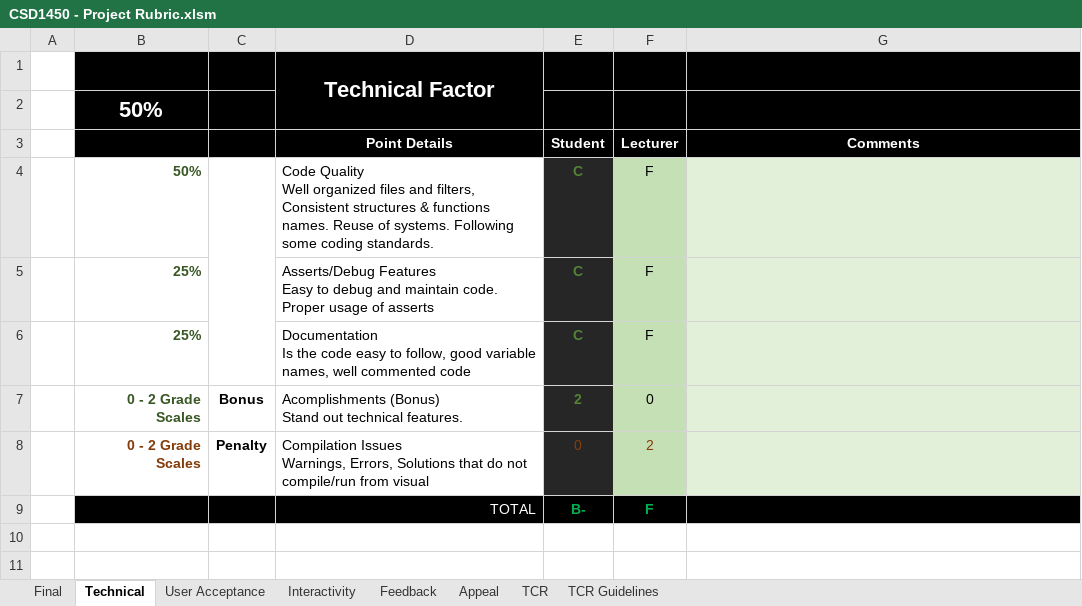
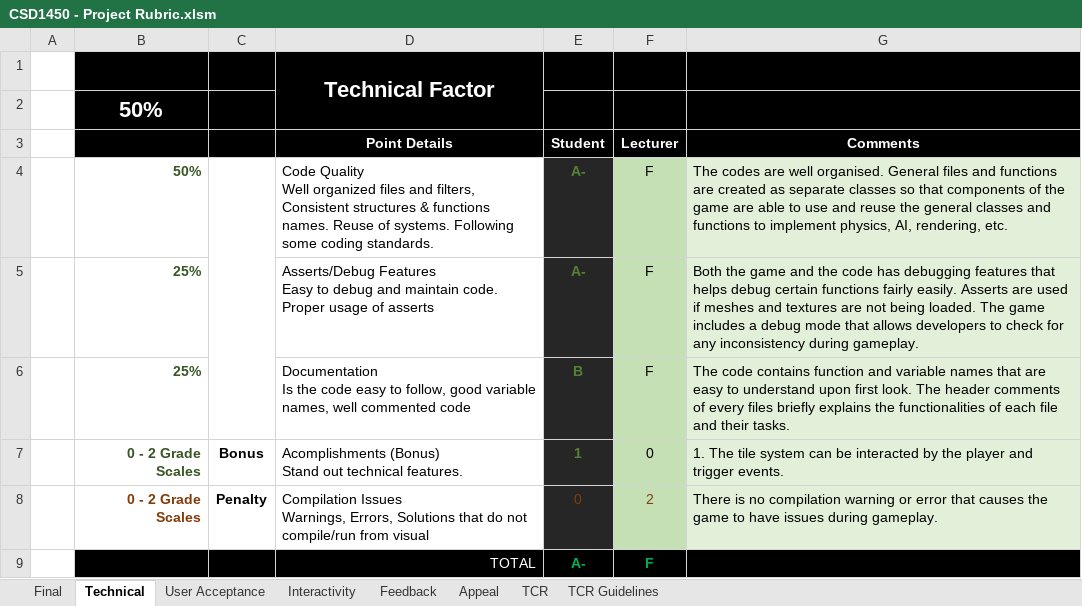
Before and after one commit to ThatBryan/GAM150-, an Excel workbook: Final Submission/DOCUMENTS/CSD1450 - Project Rubric.xlsm, sheet Technical, drawn as a sheet; values as stored, in another font and other column widths than the file's, no borders; the diff names each change by its address in the sheet, - before the commit and + after, or states it on an @@ line.

```diff
--- a/Final Submission/DOCUMENTS/CSD1450 - Project Rubric.xlsm (sheet Technical)
+++ b/Final Submission/DOCUMENTS/CSD1450 - Project Rubric.xlsm (sheet Technical)
-E4:E5 (Student): C
+E4:E5 (Student): A-
-G4 (Comments): (empty)
+G4 (Comments): The codes are well organised. General files and functions are created as separate classes so that components of the game are able to use and reuse the general classes and functions to implement physics, AI, rendering, etc.
-G5 (Comments): (empty)
+G5 (Comments): Both the game and the code has debugging features that helps debug certain functions fairly easily. Asserts are used if meshes and textures are not being loaded. The game includes a debug mode that allows developers to check for any inconsistency during gameplay.
-E6 (Student): C
+E6 (Student): B
-G6 (Comments): (empty)
+G6 (Comments): The code contains function and variable names that are easy to understand upon first look. The header comments of every files briefly explains the functionalities of each file and their tasks.
-E7 (Student): 2
+E7 (Student): 1
-G7 (Comments): (empty)
+G7 (Comments): 1. The tile system can be interacted by the player and trigger events.
-G8 (Comments): (empty)
+G8 (Comments): There is no compilation warning or error that causes the game to have issues during gameplay.
-E9 (Student): B-
+E9 (Student): A-
```
Also changed, not shown: sheet TCR, sheet Final, sheet Appeal, sheet User Acceptance, sheet Feedback, sheet Interactivity, hidden cells.
